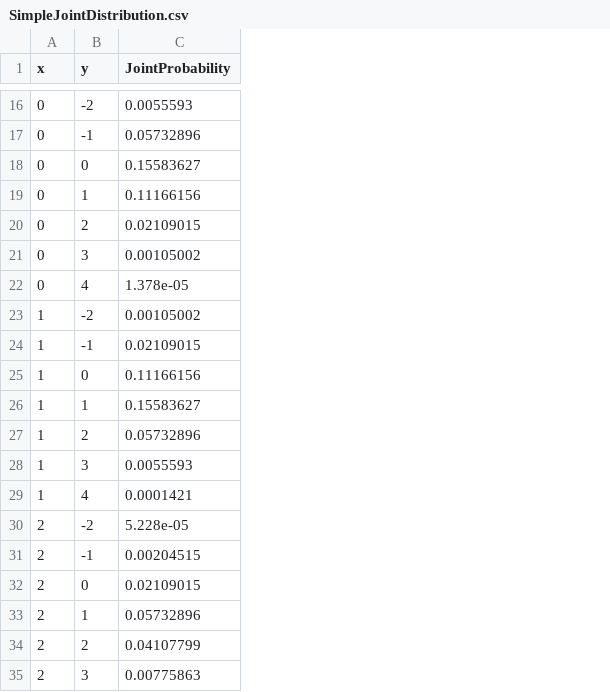
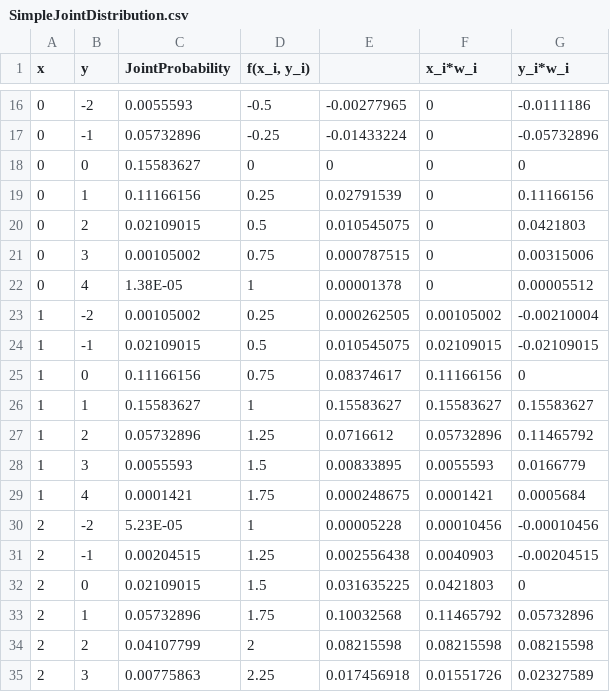
Before and after one commit to MhAmine/STA371, a CSV file: files/excel/SimpleJointDistribution.csv, drawn as a sheet; only a part is shown, gaps mark what is left out; the diff covers the shown part only; the diff names each change by its address in the sheet, - before the commit and + after, or states it on an @@ line.

```diff
--- a/files/excel/SimpleJointDistribution.csv
+++ b/files/excel/SimpleJointDistribution.csv
+column D (f(x_i, y_i)), rows 16-35: -0.5 | -0.25 | 0 | 0.25 | 0.5 | 0.75 | 1 | 0.25 | 0.5 | 0.75 | 1 | 1.25 | 1.5 | 1.75 | 1 | 1.25 | 1.5 | 1.75 | 2 | 2.25
+column E, rows 16-35: -0.00277965 | -0.01433224 | 0 | 0.02791539 | 0.010545075 | 0.000787515 | 0.00001378 | 0.000262505 | 0.010545075 | 0.08374617 | 0.15583627 | 0.0716612 | 0.00833895 | 0.000248675 | 0.00005228 | 0.002556438 | 0.031635225 | 0.10032568 | 0.08215598 | 0.017456918
+column F (x_i*w_i), rows 16-35: 0 | 0 | 0 | 0 | 0 | 0 | 0 | 0.00105002 | 0.02109015 | 0.11166156 | 0.15583627 | 0.05732896 | 0.0055593 | 0.0001421 | 0.00010456 | 0.0040903 | 0.0421803 | 0.11465792 | 0.08215598 | 0.01551726
+column G (y_i*w_i), rows 16-35: -0.0111186 | -0.05732896 | 0 | 0.11166156 | 0.0421803 | 0.00315006 | 0.00005512 | -0.00210004 | -0.02109015 | 0 | 0.15583627 | 0.11465792 | 0.0166779 | 0.0005684 | -0.00010456 | -0.00204515 | 0 | 0.05732896 | 0.08215598 | 0.02327589
-C22 (JointProbability): 1.378e-05
+C22 (JointProbability): 1.38E-05
-C30 (JointProbability): 5.228e-05
+C30 (JointProbability): 5.23E-05
```
Also changed, not shown: 2 added rows and 9 edited cells elsewhere in this file, 2 other files.
